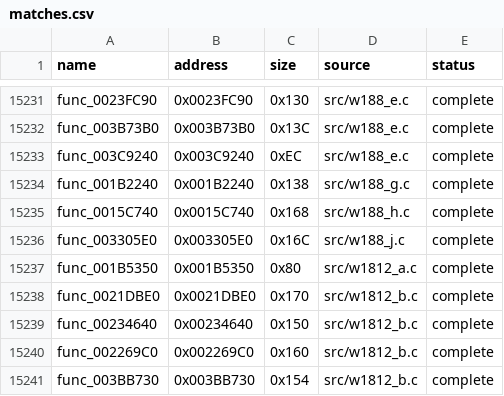
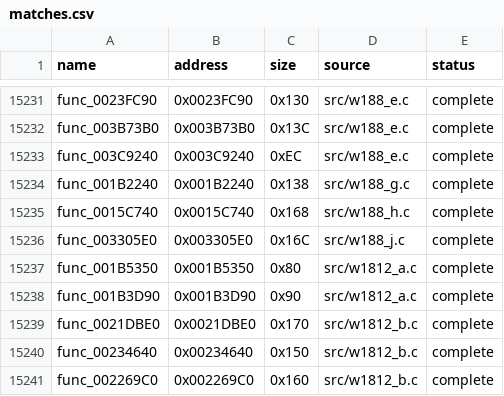
Before and after one commit to g-guthrie/mvc2-ps2-decomp, a CSV file: config/matches.csv, drawn as a sheet; only a part is shown, gaps mark what is left out; the shorter side is filled out with more unchanged rows; the diff names each change by its address in the sheet, - before the commit and + after, or states it on an @@ line.

```diff
--- a/config/matches.csv
+++ b/config/matches.csv
+row 15238: func_001B3D90 | 0x001B3D90 | 0x90 | src/w1812_a.c | complete
```
Also changed, not shown: 1 other file.
